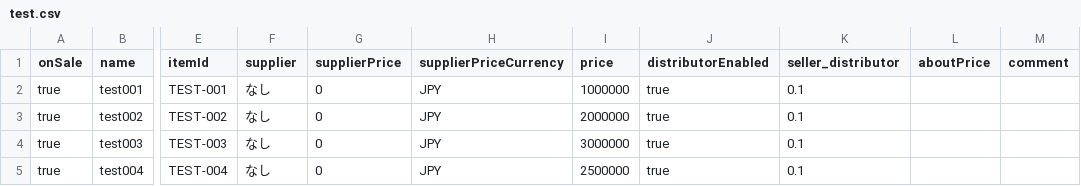
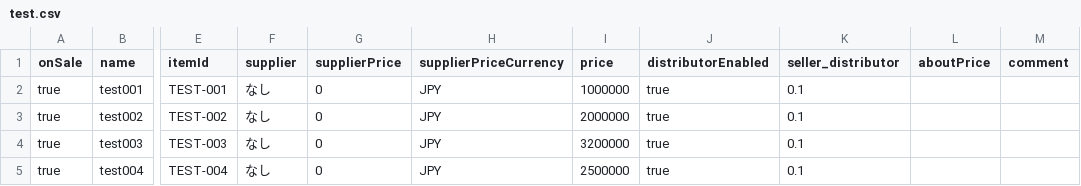
Before and after one commit to wadahiro/estimation-sheet-app, a CSV file: src/script/data/test.csv, drawn as a sheet; only a part is shown, gaps mark what is left out; the diff names each change by its address in the sheet, - before the commit and + after, or states it on an @@ line.

Commit message:
change price

```diff
--- a/src/script/data/test.csv
+++ b/src/script/data/test.csv
-I4 (price): 3000000
+I4 (price): 3200000
```
